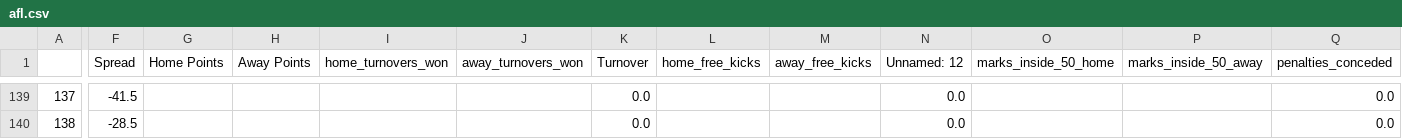
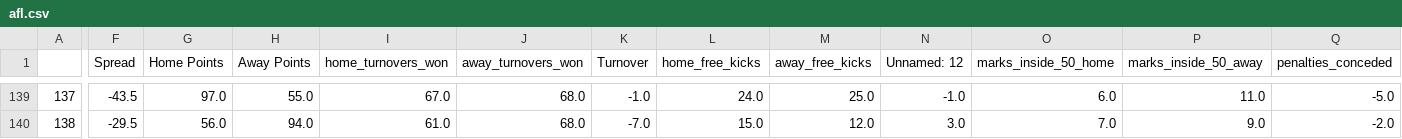
Before and after one commit to ZeNoonan/nrl, a CSV file: afl.csv, drawn as a sheet; only a part is shown, gaps mark what is left out; the diff covers the shown part only; the diff names each change by its address in the sheet, - before the commit and + after, or states it on an @@ line.

```diff
--- a/afl.csv
+++ b/afl.csv
-F139 (Spread): -41.5
+F139 (Spread): -43.5
-G139 (Home Points): (empty)
+G139 (Home Points): 97.0
-H139 (Away Points): (empty)
+H139 (Away Points): 55.0
-I139 (home_turnovers_won): (empty)
+I139 (home_turnovers_won): 67.0
-J139:J140 (away_turnovers_won): (empty)
+J139:J140 (away_turnovers_won): 68.0
-K139 (Turnover): 0.0
+K139 (Turnover): -1.0
-L139 (home_free_kicks): (empty)
+L139 (home_free_kicks): 24.0
-M139 (away_free_kicks): (empty)
+M139 (away_free_kicks): 25.0
-N139 (Unnamed: 12): 0.0
+N139 (Unnamed: 12): -1.0
-O139 (marks_inside_50_home): (empty)
+O139 (marks_inside_50_home): 6.0
-P139 (marks_inside_50_away): (empty)
+P139 (marks_inside_50_away): 11.0
-Q139 (penalties_conceded): 0.0
+Q139 (penalties_conceded): -5.0
-F140 (Spread): -28.5
+F140 (Spread): -29.5
-G140 (Home Points): (empty)
+G140 (Home Points): 56.0
-H140 (Away Points): (empty)
+H140 (Away Points): 94.0
-I140 (home_turnovers_won): (empty)
+I140 (home_turnovers_won): 61.0
-K140 (Turnover): 0.0
+K140 (Turnover): -7.0
-L140 (home_free_kicks): (empty)
+L140 (home_free_kicks): 15.0
-M140 (away_free_kicks): (empty)
+M140 (away_free_kicks): 12.0
-N140 (Unnamed: 12): 0.0
+N140 (Unnamed: 12): 3.0
-O140 (marks_inside_50_home): (empty)
+O140 (marks_inside_50_home): 7.0
-P140 (marks_inside_50_away): (empty)
+P140 (marks_inside_50_away): 9.0
-Q140 (penalties_conceded): 0.0
+Q140 (penalties_conceded): -2.0
```
Also changed, not shown: 120 edited cells elsewhere in this file, nrl_data.csv, 2 other files.
